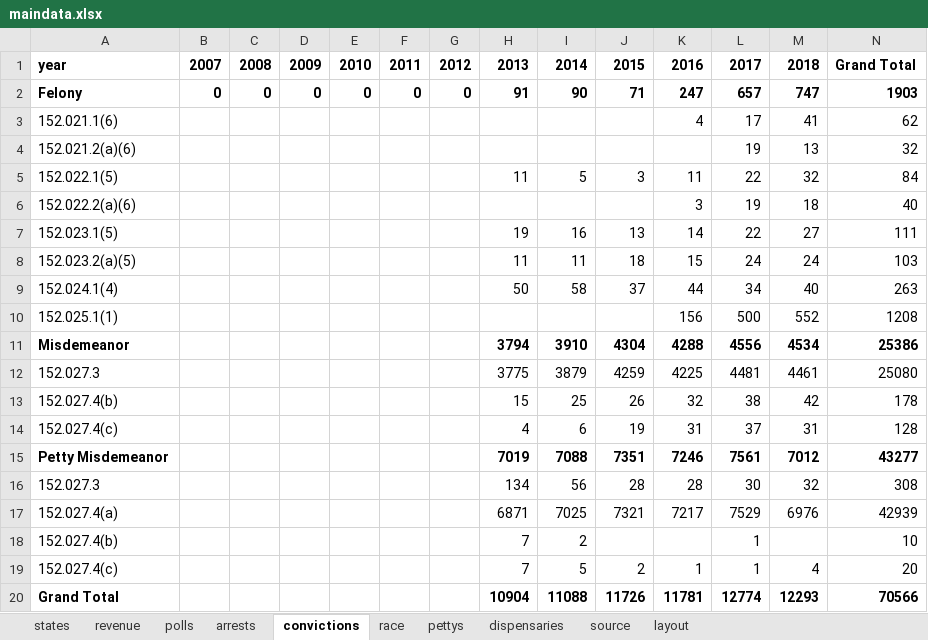
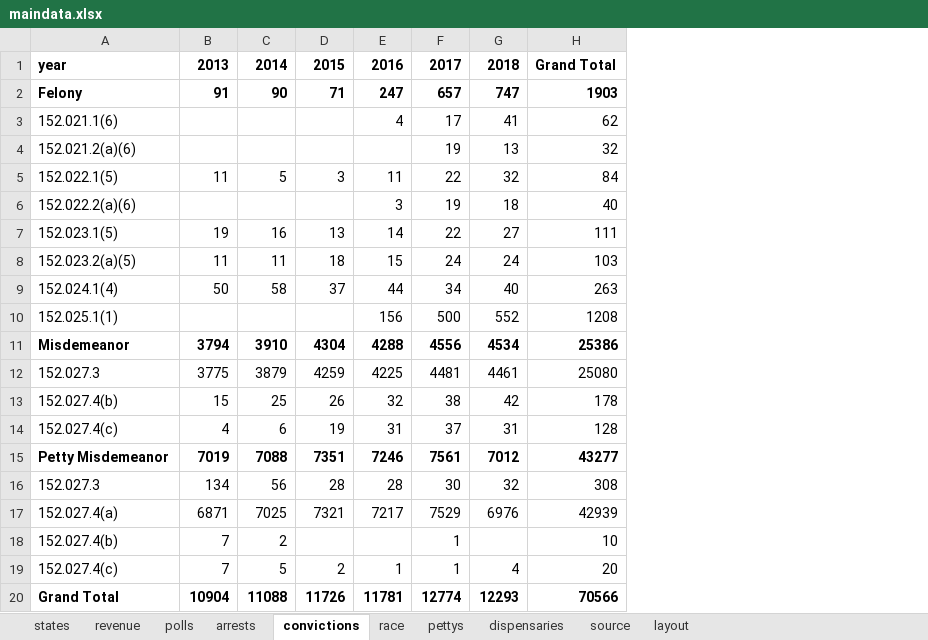
Before and after one commit to striblab/20190228-weed, an Excel workbook: sources/data/maindata.xlsx, sheet convictions, drawn as a sheet; values as stored, in another font and other column widths than the file's, no borders; the diff names each change by its address in the sheet, - before the commit and + after, or states it on an @@ line.

```diff
--- a/sources/data/maindata.xlsx (sheet convictions)
+++ b/sources/data/maindata.xlsx (sheet convictions)
-column B, rows 1-2: 2007 | 0
-column C, rows 1-2: 2008 | 0
-column D, rows 1-2: 2009 | 0
-column E, rows 1-2: 2010 | 0
-column F, rows 1-2: 2011 | 0
-column G, rows 1-2: 2012 | 0
```
Also changed, not shown: sheet race, 2 other files.
